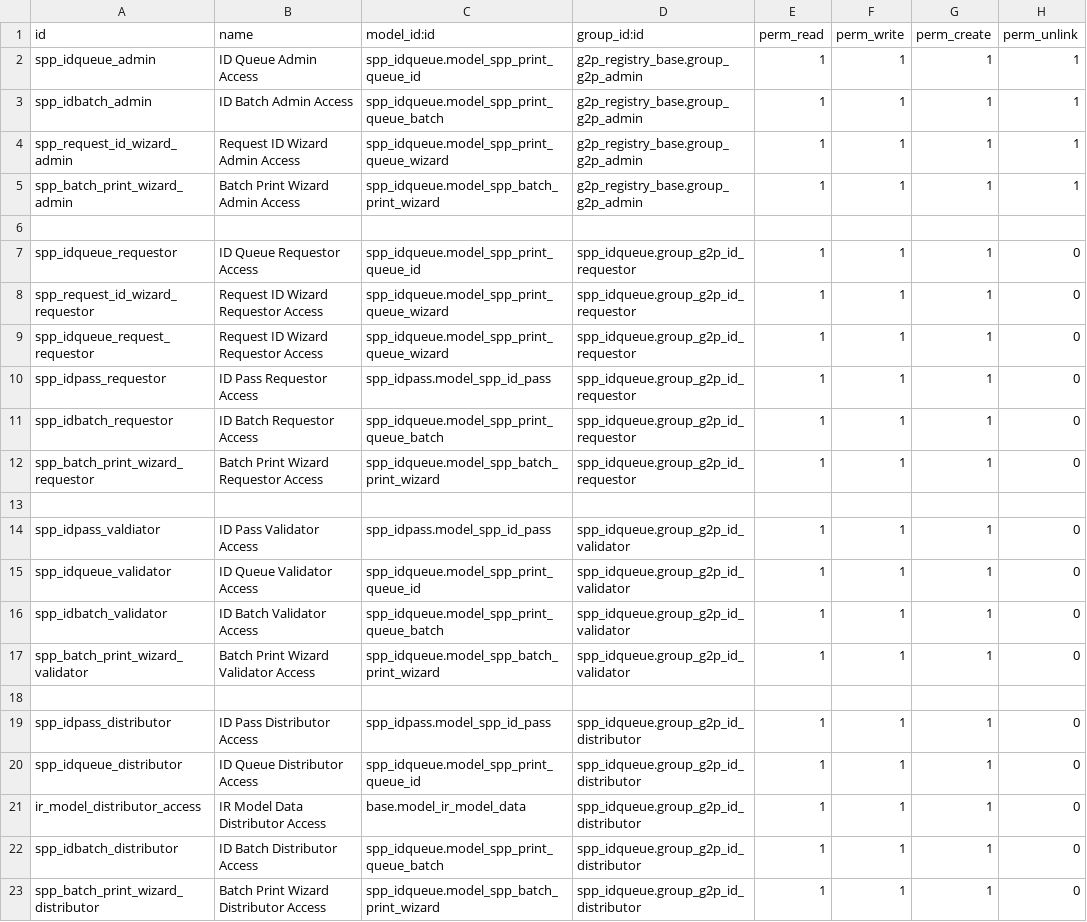
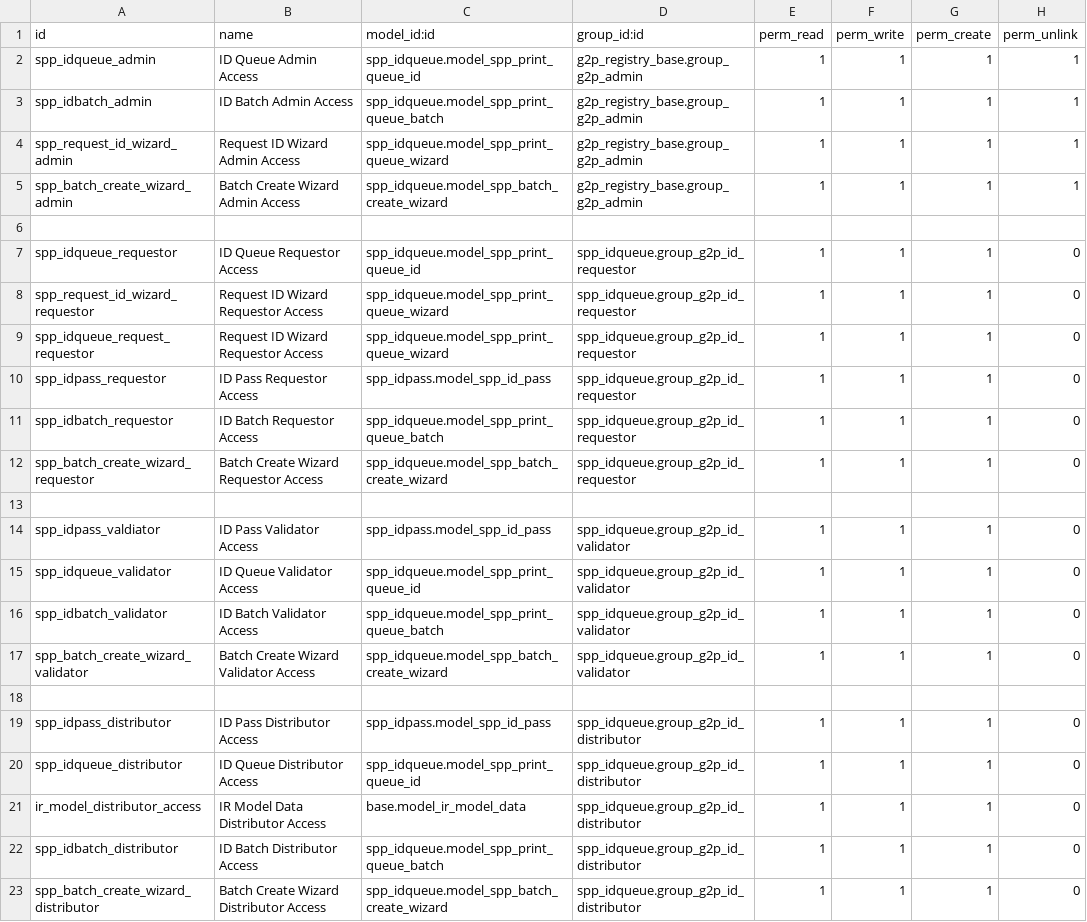
Before and after one commit to OpenSPP/openspp-modules, a CSV file: spp_idqueue/security/ir.model.access.csv, drawn as a sheet.

Commit message:
modifications, add sending of batch id to api

```diff
--- a/spp_idqueue/security/ir.model.access.csv
+++ b/spp_idqueue/security/ir.model.access.csv
@@ -4,3 +4,3 @@ spp_idbatch_admin,ID Batch Admin Access,spp_idqueue.model_spp_print_queue_batch,
 spp_request_id_wizard_admin,Request ID Wizard Admin Access,spp_idqueue.model_spp_print_queue_wizard,g2p_registry_base.group_g2p_admin,1,1,1,1
-spp_batch_print_wizard_admin,Batch Print Wizard Admin Access,spp_idqueue.model_spp_batch_print_wizard,g2p_registry_base.group_g2p_admin,1,1,1,1
+spp_batch_create_wizard_admin,Batch Create Wizard Admin Access,spp_idqueue.model_spp_batch_create_wizard,g2p_registry_base.group_g2p_admin,1,1,1,1
 
@@ -11,3 +11,3 @@ spp_idpass_requestor,ID Pass Requestor Access,spp_idpass.model_spp_id_pass,spp_i
 spp_idbatch_requestor,ID Batch Requestor Access,spp_idqueue.model_spp_print_queue_batch,spp_idqueue.group_g2p_id_requestor,1,1,1,0
-spp_batch_print_wizard_requestor,Batch Print Wizard Requestor Access,spp_idqueue.model_spp_batch_print_wizard,spp_idqueue.group_g2p_id_requestor,1,1,1,0
+spp_batch_create_wizard_requestor,Batch Create Wizard Requestor Access,spp_idqueue.model_spp_batch_create_wizard,spp_idqueue.group_g2p_id_requestor,1,1,1,0
 
@@ -16,3 +16,3 @@ spp_idqueue_validator,ID Queue Validator Access,spp_idqueue.model_spp_print_queu
 spp_idbatch_validator,ID Batch Validator Access,spp_idqueue.model_spp_print_queue_batch,spp_idqueue.group_g2p_id_validator,1,1,1,0
-spp_batch_print_wizard_validator,Batch Print Wizard Validator Access,spp_idqueue.model_spp_batch_print_wizard,spp_idqueue.group_g2p_id_validator,1,1,1,0
+spp_batch_create_wizard_validator,Batch Create Wizard Validator Access,spp_idqueue.model_spp_batch_create_wizard,spp_idqueue.group_g2p_id_validator,1,1,1,0
 
@@ -22,2 +22,2 @@ ir_model_distributor_access,IR Model Data Distributor Access,base.model_ir_model
 spp_idbatch_distributor,ID Batch Distributor Access,spp_idqueue.model_spp_print_queue_batch,spp_idqueue.group_g2p_id_distributor,1,1,1,0
-spp_batch_print_wizard_distributor,Batch Print Wizard Distributor Access,spp_idqueue.model_spp_batch_print_wizard,spp_idqueue.group_g2p_id_distributor,1,1,1,0
+spp_batch_create_wizard_distributor,Batch Create Wizard Distributor Access,spp_idqueue.model_spp_batch_create_wizard,spp_idqueue.group_g2p_id_distributor,1,1,1,0
```
Also changed, not shown: 9 other files.
